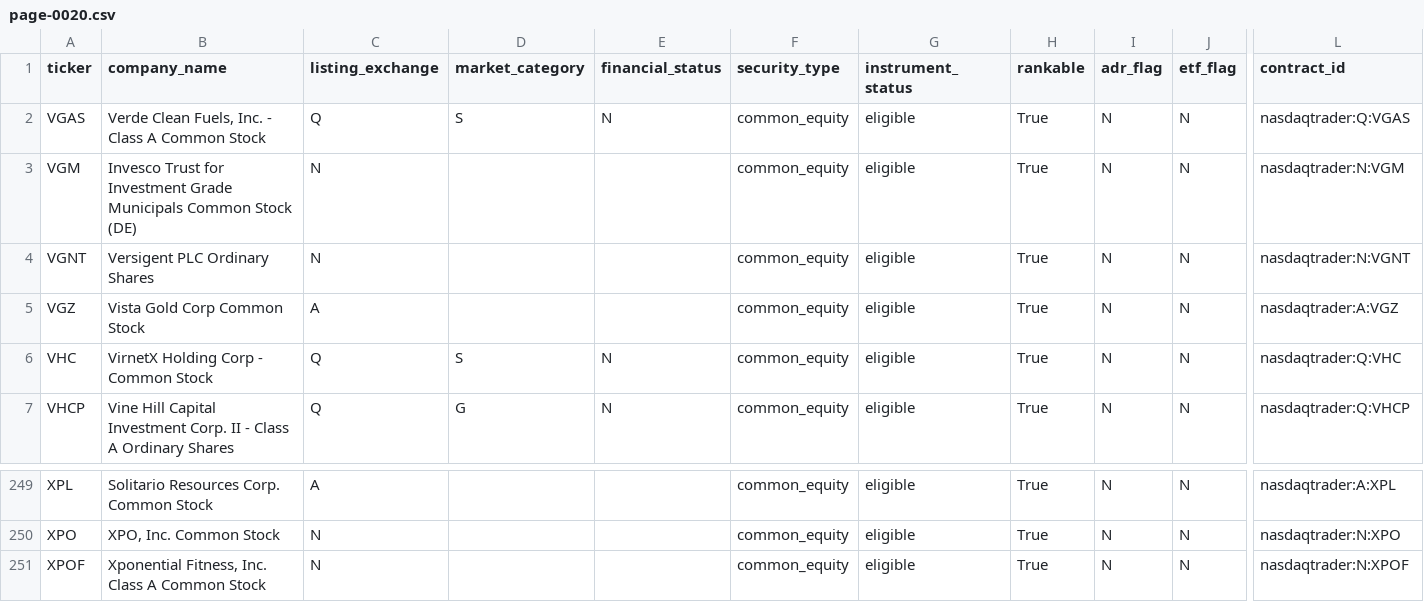
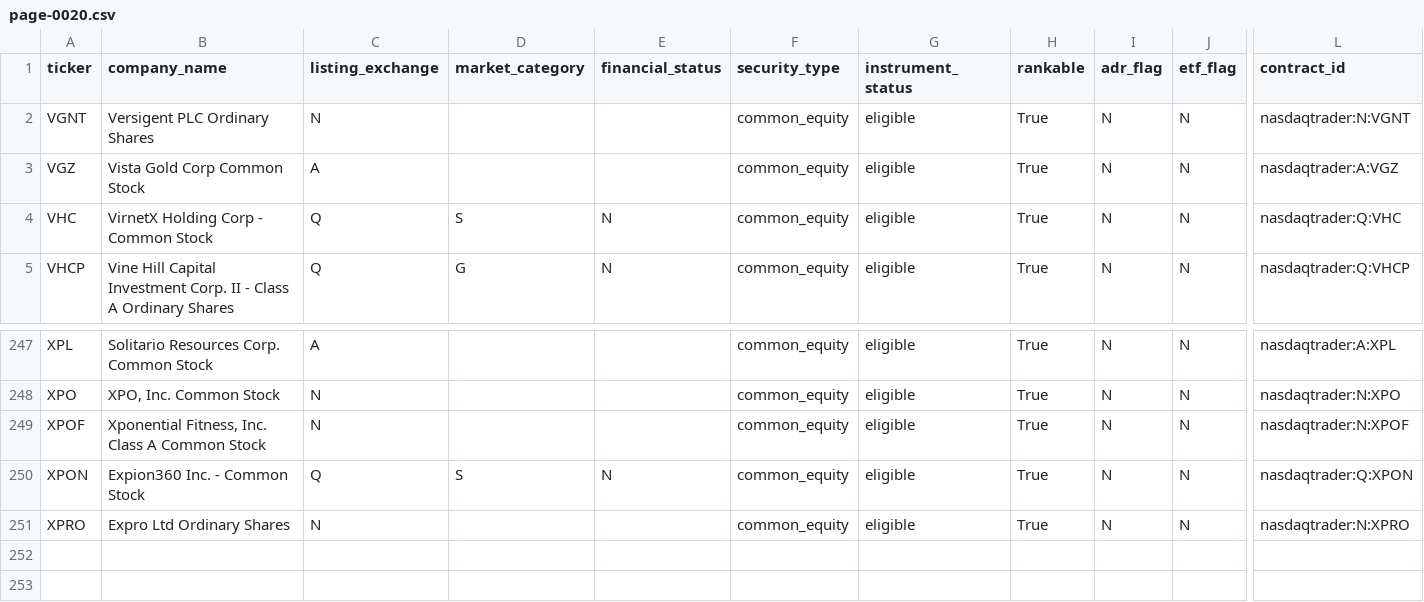
Before and after one commit to chelovekodessa/qrgf-market-data, a CSV file: data/latest/pages/page-0020.csv, drawn as a sheet; only a part is shown, gaps mark what is left out; removed rows and columns are numbered as before the commit, all else as after; rows hold the shown columns only; the diff names each change by its address in the sheet, - before the commit and + after, or states it on an @@ line.

```diff
--- a/data/latest/pages/page-0020.csv
+++ b/data/latest/pages/page-0020.csv
-row 2: VGAS | Verde Clean Fuels, Inc. - Class A Common Stock | Q | S | N | common_equity | eligible | True | N | N | nasdaqtrader:Q:VGAS
-row 3: VGM | Invesco Trust for Investment Grade Municipals Common Stock (DE) | N |  |  | common_equity | eligible | True | N | N | nasdaqtrader:N:VGM
+row 250: XPON | Expion360 Inc. - Common Stock | Q | S | N | common_equity | eligible | True | N | N | nasdaqtrader:Q:XPON
+row 251: XPRO | Expro Ltd Ordinary Shares | N |  |  | common_equity | eligible | True | N | N | nasdaqtrader:N:XPRO
```
Also changed, not shown: data/latest/pages/page-0004.csv, data/latest/pages/page-0005.csv, 19 other files.
